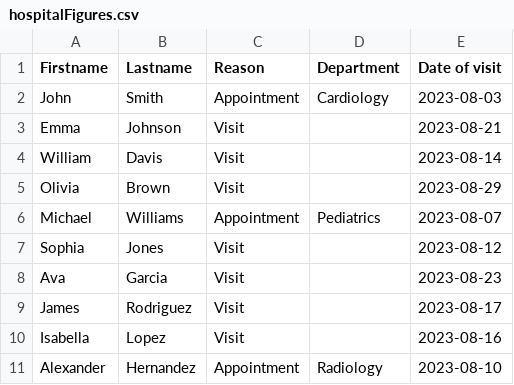
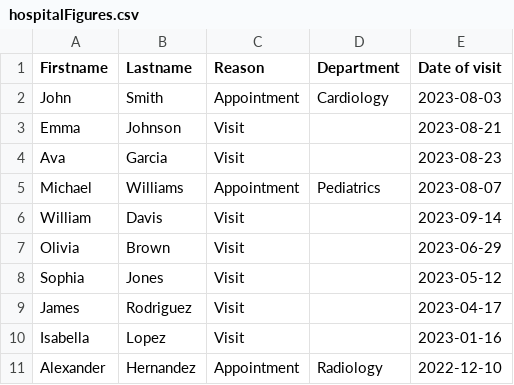
Before and after one commit to Guillaume1060/Java_BeCode, a CSV file: week_1/challenge_9/hospitalFigures.csv, drawn as a sheet.

Commit message:
EndChallenge_8

```diff
--- a/week_1/challenge_9/hospitalFigures.csv
+++ b/week_1/challenge_9/hospitalFigures.csv
@@ -3,9 +3,9 @@ John,Smith,Appointment,Cardiology,2023-08-03
 Emma,Johnson,Visit,,2023-08-21
-William,Davis,Visit,,2023-08-14
-Olivia,Brown,Visit,,2023-08-29
+Ava,Garcia,Visit,,2023-08-23
 Michael,Williams,Appointment,Pediatrics,2023-08-07
-Sophia,Jones,Visit,,2023-08-12
-Ava,Garcia,Visit,,2023-08-23
-James,Rodriguez,Visit,,2023-08-17
-Isabella,Lopez,Visit,,2023-08-16
-Alexander,Hernandez,Appointment,Radiology,2023-08-10
+William,Davis,Visit,,2023-09-14
+Olivia,Brown,Visit,,2023-06-29
+Sophia,Jones,Visit,,2023-05-12
+James,Rodriguez,Visit,,2023-04-17
+Isabella,Lopez,Visit,,2023-01-16
+Alexander,Hernandez,Appointment,Radiology,2022-12-10
```
Also changed, not shown: 3 other files.
